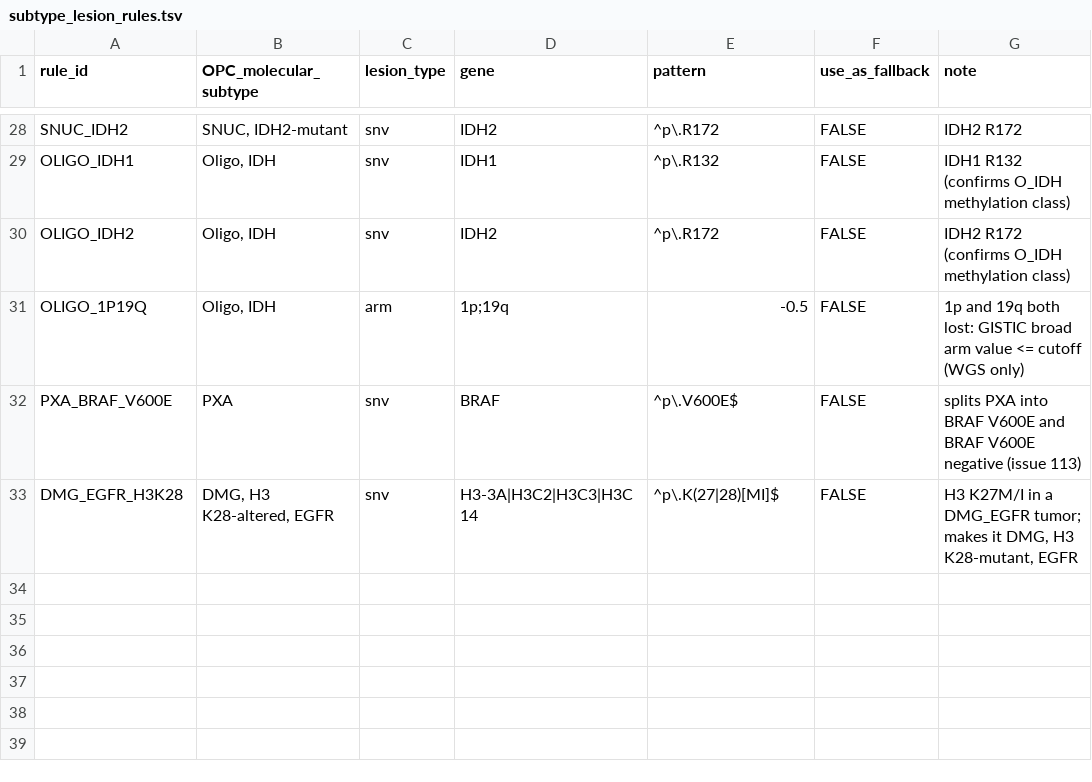
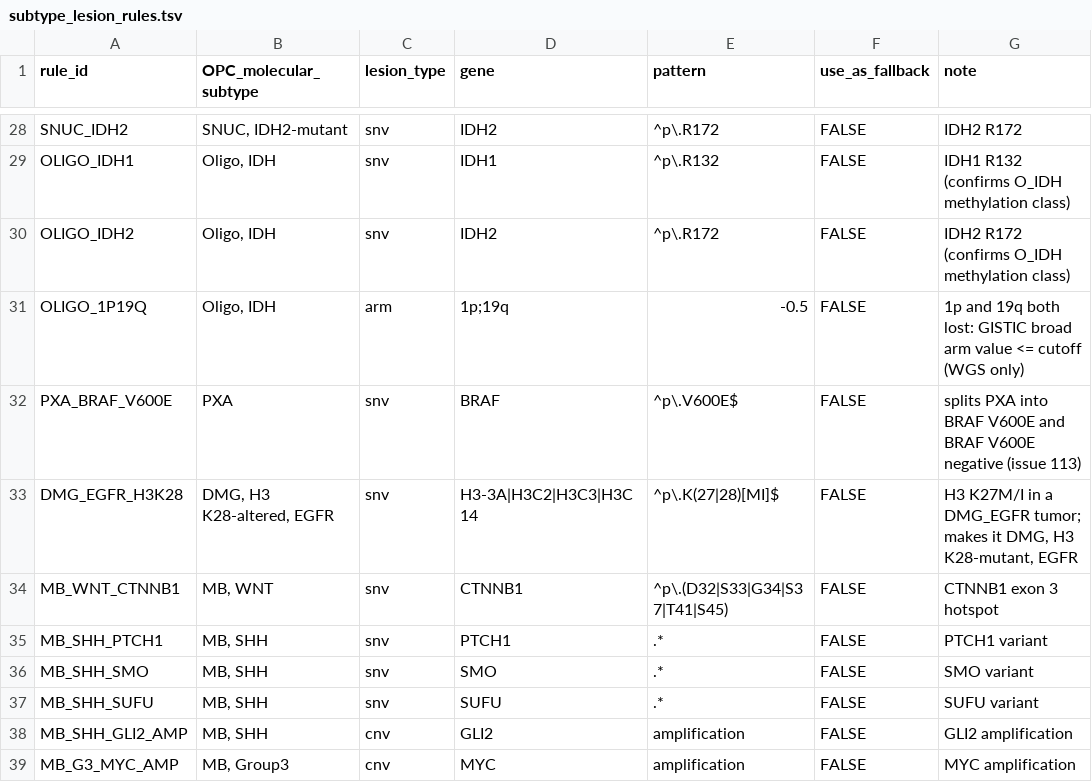
Before and after one commit to rokitalab/OpenPedCan-Project-CNH, a TSV file: analyses/molecular-subtyping-CNS/input/subtype_lesion_rules.tsv, drawn as a sheet; only a part is shown, gaps mark what is left out; the diff names each change by its address in the sheet, - before the commit and + after, or states it on an @@ line.

```diff
--- a/analyses/molecular-subtyping-CNS/input/subtype_lesion_rules.tsv
+++ b/analyses/molecular-subtyping-CNS/input/subtype_lesion_rules.tsv
+row 34: MB_WNT_CTNNB1 | MB, WNT | snv | CTNNB1 | ^p\.(D32|S33|G34|S37|T41|S45) | FALSE | CTNNB1 exon 3 hotspot
+row 35: MB_SHH_PTCH1 | MB, SHH | snv | PTCH1 | .* | FALSE | PTCH1 variant
+row 36: MB_SHH_SMO | MB, SHH | snv | SMO | .* | FALSE | SMO variant
+row 37: MB_SHH_SUFU | MB, SHH | snv | SUFU | .* | FALSE | SUFU variant
+row 38: MB_SHH_GLI2_AMP | MB, SHH | cnv | GLI2 | amplification | FALSE | GLI2 amplification
+row 39: MB_G3_MYC_AMP | MB, Group3 | cnv | MYC | amplification | FALSE | MYC amplification
```
Also changed, not shown: analyses/molecular-subtyping-CNS/results/legacy_comparison.tsv, analyses/molecular-subtyping-CNS/results/lesion_negative_hgg.tsv, 11 other files.
